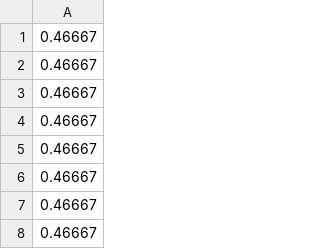
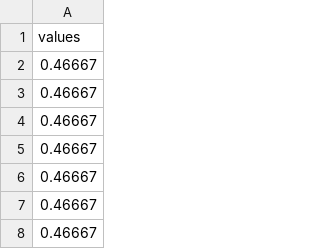
Before and after one commit to usc-sail/TripletEmbeddings.jl, a CSV file: data/TaskA.csv, drawn as a sheet; only a part is shown; the shorter side is filled out with more unchanged rows.

```diff
--- a/data/TaskA.csv
+++ b/data/TaskA.csv
@@ -1 +1,2 @@
+values
 0.46667
```
Also changed, not shown: 3 other files.
